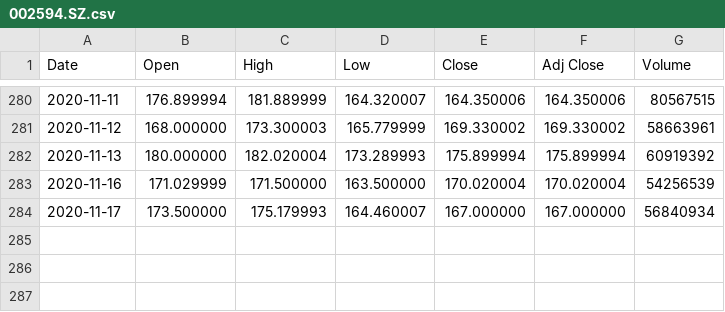
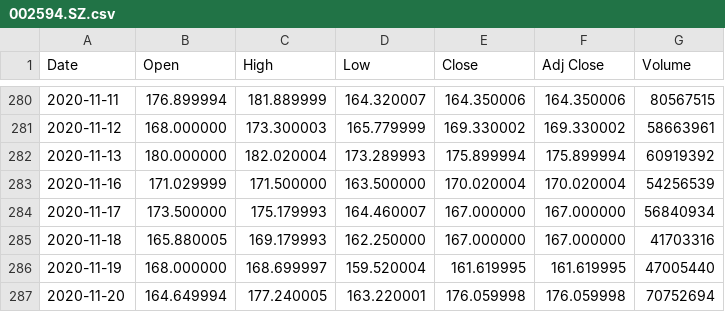
Before and after one commit to z5163449/Trading, a CSV file: chineseStocks/002594.SZ.csv, drawn as a sheet; only a part is shown, gaps mark what is left out.

```diff
--- a/chineseStocks/002594.SZ.csv
+++ b/chineseStocks/002594.SZ.csv
@@ -284 +284,4 @@ Date,Open,High,Low,Close,Adj Close,Volume
 2020-11-17,173.500000,175.179993,164.460007,167.000000,167.000000,56840934
+2020-11-18,165.880005,169.179993,162.250000,167.000000,167.000000,41703316
+2020-11-19,168.000000,168.699997,159.520004,161.619995,161.619995,47005440
+2020-11-20,164.649994,177.240005,163.220001,176.059998,176.059998,70752694
```
Also changed, not shown: chineseStocks/000001.SZ.csv, chineseStocks/000725.SZ.csv, 15 other files.
